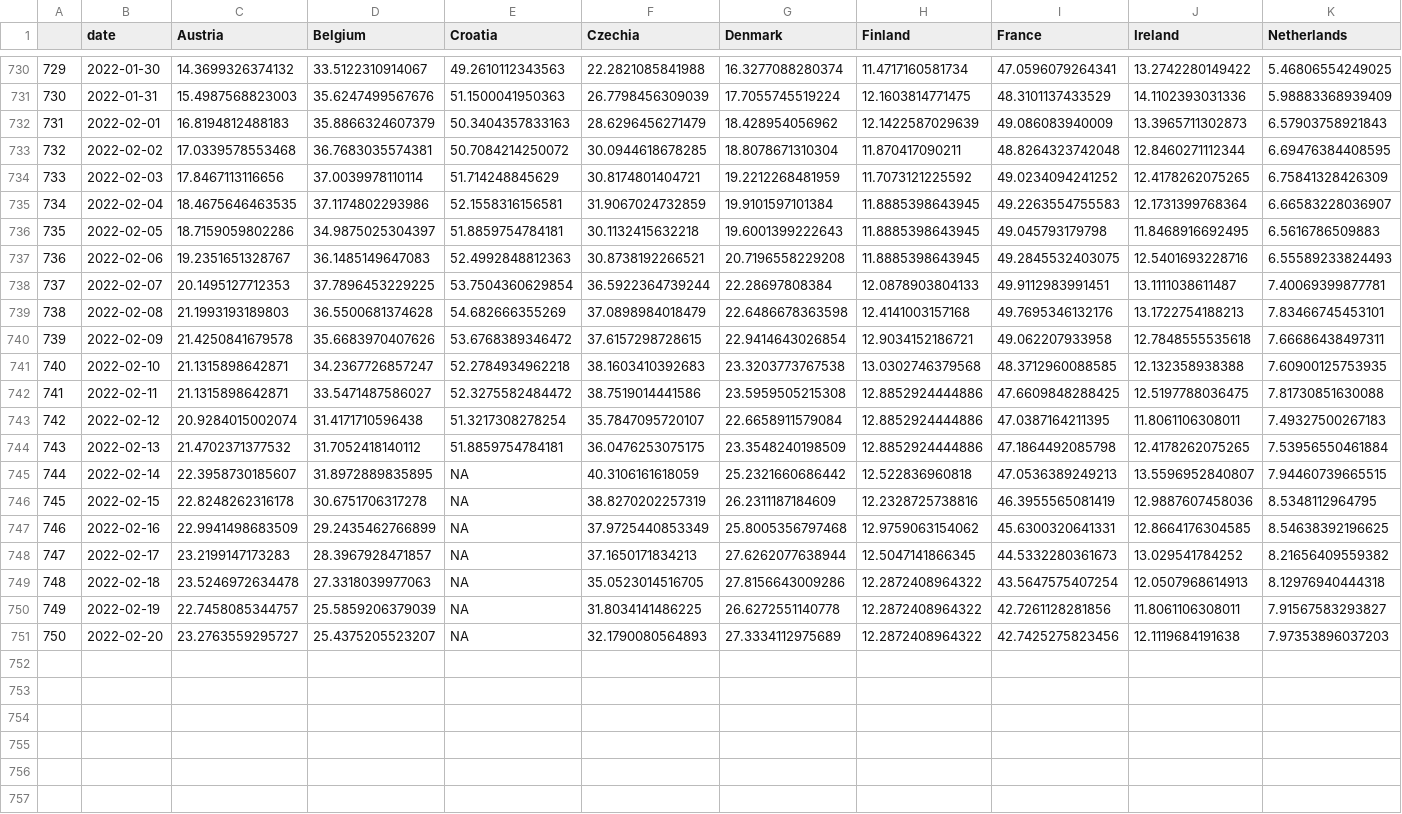
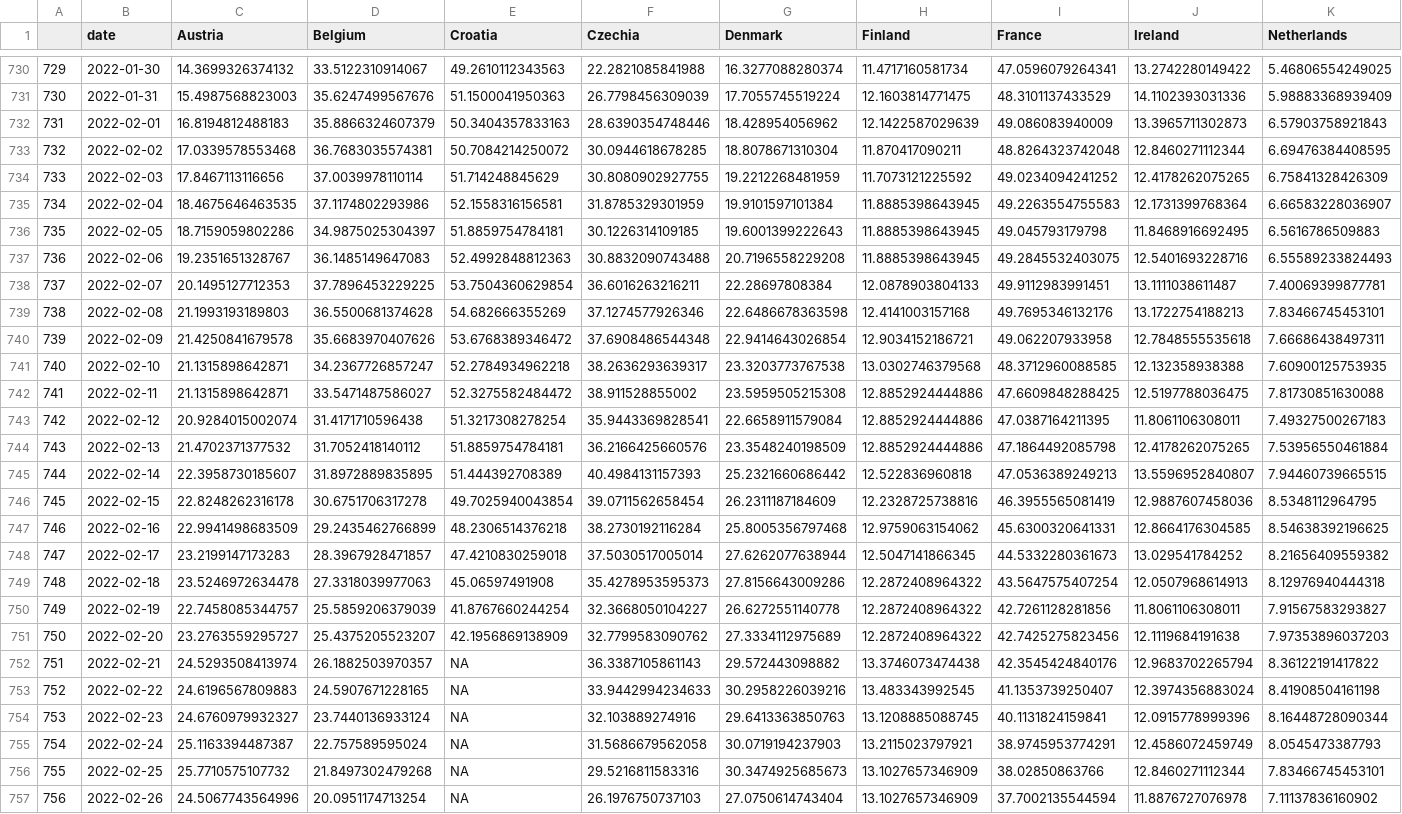
Before and after one commit to eamswe/dashboard, a CSV file: hosp.csv, drawn as a sheet; only a part is shown, gaps mark what is left out; rows hold the shown columns only; the diff covers the shown part only; the diff names each change by its address in the sheet, - before the commit and + after, or states it on an @@ line.

```diff
--- a/hosp.csv
+++ b/hosp.csv
-F732 (Czechia): 28.6296456271479
+F732 (Czechia): 28.6390354748446
-F734 (Czechia): 30.8174801404721
+F734 (Czechia): 30.8080902927755
-F735 (Czechia): 31.9067024732859
+F735 (Czechia): 31.8785329301959
-F736 (Czechia): 30.1132415632218
+F736 (Czechia): 30.1226314109185
-F737 (Czechia): 30.8738192266521
+F737 (Czechia): 30.8832090743488
-F738 (Czechia): 36.5922364739244
+F738 (Czechia): 36.6016263216211
-F739 (Czechia): 37.0898984018479
+F739 (Czechia): 37.1274577926346
-F740 (Czechia): 37.6157298728615
+F740 (Czechia): 37.6908486544348
-F741 (Czechia): 38.1603410392683
+F741 (Czechia): 38.2636293639317
-F742 (Czechia): 38.7519014441586
+F742 (Czechia): 38.911528855002
-F743 (Czechia): 35.7847095720107
+F743 (Czechia): 35.9443369828541
-F744 (Czechia): 36.0476253075175
+F744 (Czechia): 36.2166425660576
-E745 (Croatia): NA
+E745 (Croatia): 51.444392708389
-F745 (Czechia): 40.3106161618059
+F745 (Czechia): 40.4984131157393
-E746 (Croatia): NA
+E746 (Croatia): 49.7025940043854
-F746 (Czechia): 38.8270202257319
+F746 (Czechia): 39.0711562658454
-E747 (Croatia): NA
+E747 (Croatia): 48.2306514376218
-F747 (Czechia): 37.9725440853349
+F747 (Czechia): 38.2730192116284
-E748 (Croatia): NA
+E748 (Croatia): 47.4210830259018
-F748 (Czechia): 37.1650171834213
+F748 (Czechia): 37.5030517005014
-E749 (Croatia): NA
+E749 (Croatia): 45.06597491908
-F749 (Czechia): 35.0523014516705
+F749 (Czechia): 35.4278953595373
-E750 (Croatia): NA
+E750 (Croatia): 41.8767660244254
-F750 (Czechia): 31.8034141486225
+F750 (Czechia): 32.3668050104227
-E751 (Croatia): NA
+E751 (Croatia): 42.1956869138909
-F751 (Czechia): 32.1790080564893
+F751 (Czechia): 32.7799583090762
+row 752: 751 | 2022-02-21 | 24.5293508413974 | 26.1882503970357 | NA | 36.3387105861143 | 29.572443098882 | 13.3746073474438 | 42.3545424840176 | 12.9683702265794 | 8.36122191417822
+row 753: 752 | 2022-02-22 | 24.6196567809883 | 24.5907671228165 | NA | 33.9442994234633 | 30.2958226039216 | 13.483343992545 | 41.1353739250407 | 12.3974356883024 | 8.41908504161198
+row 754: 753 | 2022-02-23 | 24.6760979932327 | 23.7440136933124 | NA | 32.103889274916 | 29.6413363850763 | 13.1208885088745 | 40.1131824159841 | 12.0915778999396 | 8.16448728090344
+row 755: 754 | 2022-02-24 | 25.1163394487387 | 22.757589595024 | NA | 31.5686679562058 | 30.0719194237903 | 13.2115023797921 | 38.9745953774291 | 12.4586072459749 | 8.0545473387793
+row 756: 755 | 2022-02-25 | 25.7710575107732 | 21.8497302479268 | NA | 29.5216811583316 | 30.3474925685673 | 13.1027657346909 | 38.02850863766 | 12.8460271112344 | 7.83466745453101
+row 757: 756 | 2022-02-26 | 24.5067743564996 | 20.0951174713254 | NA | 26.1976750737103 | 27.0750614743404 | 13.1027657346909 | 37.7002135544594 | 11.8876727076978 | 7.11137836160902
```
Also changed, not shown: 1 added row and 30 edited cells elsewhere in this file, cases.csv, cumulcases.csv, 1 other file.
